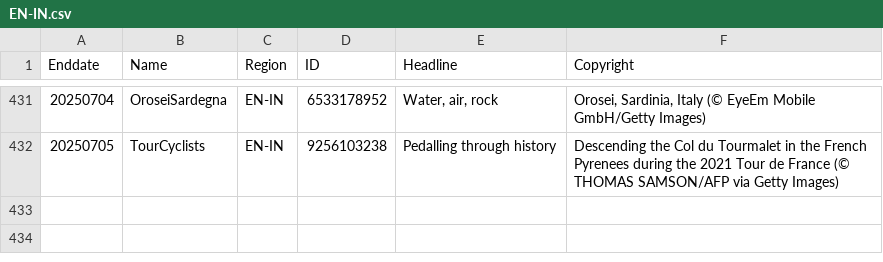
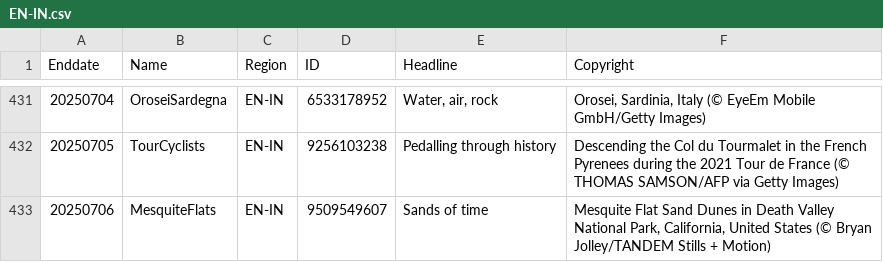
Before and after one commit to taumasyang/imageArchive, a CSV file: metadata/EN-IN.csv, drawn as a sheet; only a part is shown, gaps mark what is left out.

```diff
--- a/metadata/EN-IN.csv
+++ b/metadata/EN-IN.csv
@@ -432 +432,2 @@ Enddate,Name,Region,ID,Headline,Copyright
 20250705,TourCyclists,EN-IN,9256103238,"Pedalling through history","Descending the Col du Tourmalet in the French Pyrenees during the 2021 Tour de France (© THOMAS SAMSON/AFP via Getty Images)"
+20250706,MesquiteFlats,EN-IN,9509549607,"Sands of time","Mesquite Flat Sand Dunes in Death Valley National Park, California, United States (© Bryan Jolley/TANDEM Stills + Motion)"
```
Also changed, not shown: metadata/DE-DE.csv, metadata/JA-JP.csv, 10 other files.
